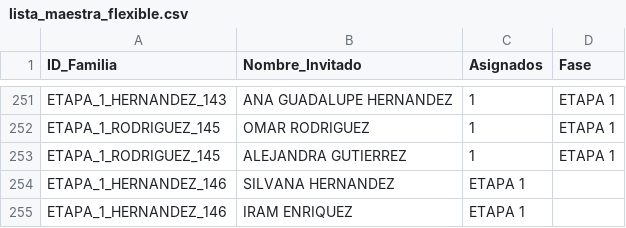
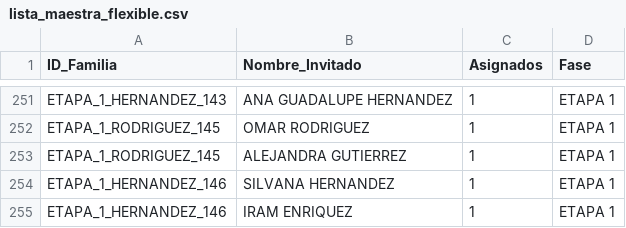
Before and after one commit to laizaydavidboda/invitacion-boda-flask, a CSV file: lista_maestra_flexible.csv, drawn as a sheet; only a part is shown, gaps mark what is left out.

Commit message:
Update lista_maestra_flexible.csv

```diff
--- a/lista_maestra_flexible.csv
+++ b/lista_maestra_flexible.csv
@@ -253,3 +253,3 @@ ETAPA_1_RODRIGUEZ_145,OMAR RODRIGUEZ,1,ETAPA 1
 ETAPA_1_RODRIGUEZ_145,ALEJANDRA GUTIERREZ,1,ETAPA 1
-ETAPA_1_HERNANDEZ_146,SILVANA HERNANDEZ,ETAPA 1
-ETAPA_1_HERNANDEZ_146,IRAM ENRIQUEZ,ETAPA 1
+ETAPA_1_HERNANDEZ_146,SILVANA HERNANDEZ,1,ETAPA 1
+ETAPA_1_HERNANDEZ_146,IRAM ENRIQUEZ,1,ETAPA 1
```
